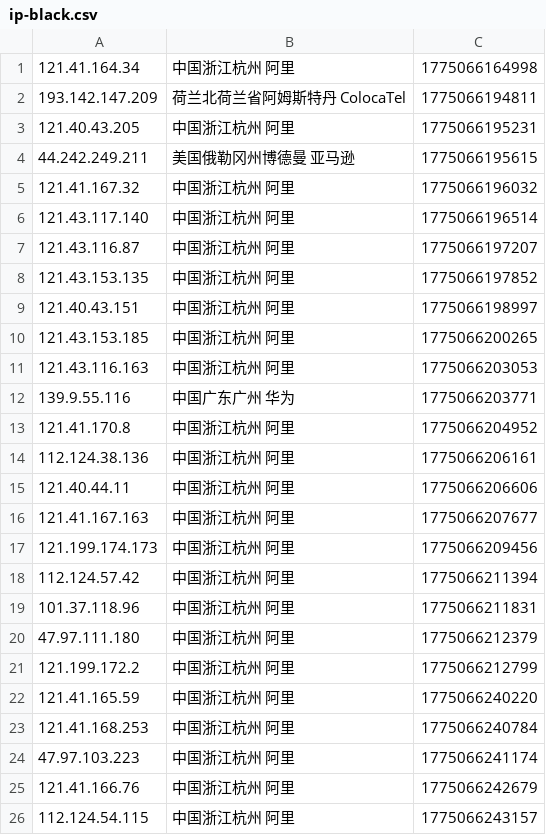
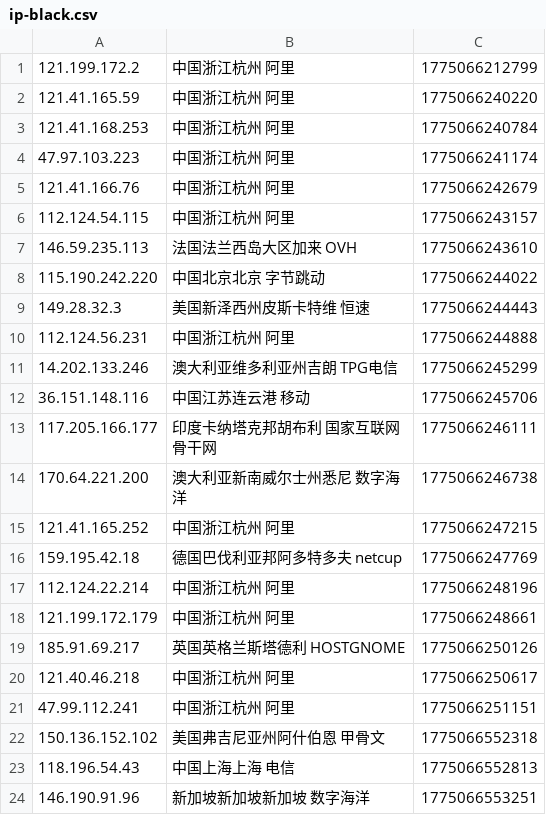
Before and after one commit to 4yop/4yop.github.io, a CSV file: data/ip-black/ip-black.csv, drawn as a sheet; only a part is shown; the shorter side is filled out with more unchanged rows; removed rows and columns are numbered as before the commit, all else as after; the diff covers the shown part only; the diff names each change by its address in the sheet, - before the commit and + after, or states it on an @@ line.

```diff
--- a/data/ip-black/ip-black.csv
+++ b/data/ip-black/ip-black.csv
-row 1: 121.41.164.34 | 中国浙江杭州 阿里 | 1775066164998
-row 2: 193.142.147.209 | 荷兰北荷兰省阿姆斯特丹 ColocaTel | 1775066194811
-row 3: 121.40.43.205 | 中国浙江杭州 阿里 | 1775066195231
-row 4: 44.242.249.211 | 美国俄勒冈州博德曼 亚马逊 | 1775066195615
-row 5: 121.41.167.32 | 中国浙江杭州 阿里 | 1775066196032
-row 6: 121.43.117.140 | 中国浙江杭州 阿里 | 1775066196514
-row 7: 121.43.116.87 | 中国浙江杭州 阿里 | 1775066197207
-row 8: 121.43.153.135 | 中国浙江杭州 阿里 | 1775066197852
-row 9: 121.40.43.151 | 中国浙江杭州 阿里 | 1775066198997
-row 10: 121.43.153.185 | 中国浙江杭州 阿里 | 1775066200265
-row 11: 121.43.116.163 | 中国浙江杭州 阿里 | 1775066203053
-row 12: 139.9.55.116 | 中国广东广州 华为 | 1775066203771
-row 13: 121.41.170.8 | 中国浙江杭州 阿里 | 1775066204952
-row 14: 112.124.38.136 | 中国浙江杭州 阿里 | 1775066206161
-row 15: 121.40.44.11 | 中国浙江杭州 阿里 | 1775066206606
-row 16: 121.41.167.163 | 中国浙江杭州 阿里 | 1775066207677
-row 17: 121.199.174.173 | 中国浙江杭州 阿里 | 1775066209456
-row 18: 112.124.57.42 | 中国浙江杭州 阿里 | 1775066211394
-row 19: 101.37.118.96 | 中国浙江杭州 阿里 | 1775066211831
-row 20: 47.97.111.180 | 中国浙江杭州 阿里 | 1775066212379
```
Also changed, not shown: 20 added rows elsewhere in this file, 13 other files.
